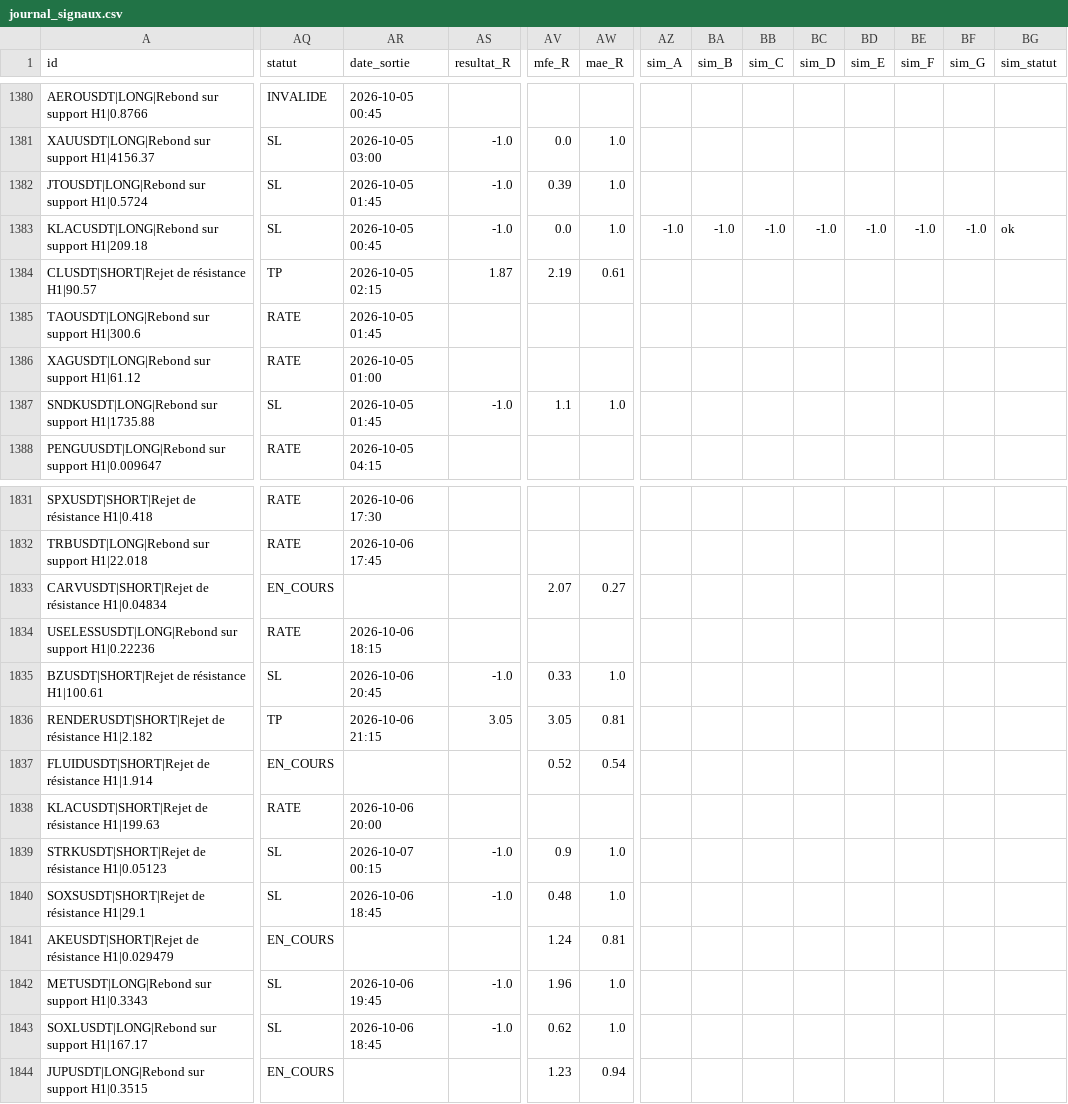
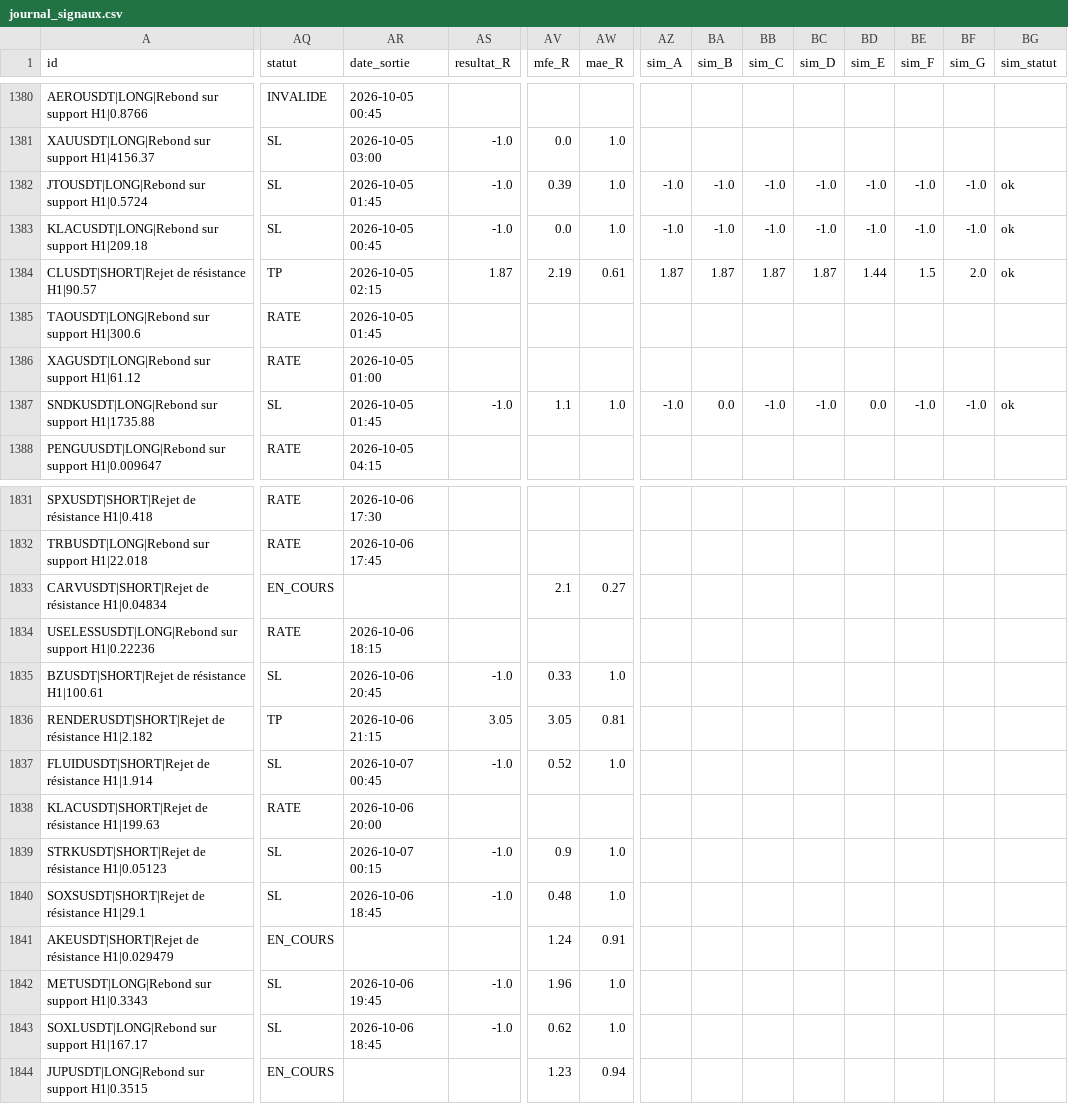
Before and after one commit to fraispropr-ship-it/crypto-pepite, a CSV file: journal_signaux.csv, drawn as a sheet; only a part is shown, gaps mark what is left out; the diff covers the shown part only; the diff names each change by its address in the sheet, - before the commit and + after, or states it on an @@ line.

```diff
--- a/journal_signaux.csv
+++ b/journal_signaux.csv
-AZ1382 (sim_A): (empty)
+AZ1382 (sim_A): -1.0
-BA1382 (sim_B): (empty)
+BA1382 (sim_B): -1.0
-BB1382 (sim_C): (empty)
+BB1382 (sim_C): -1.0
-BC1382 (sim_D): (empty)
+BC1382 (sim_D): -1.0
-BD1382 (sim_E): (empty)
+BD1382 (sim_E): -1.0
-BE1382 (sim_F): (empty)
+BE1382 (sim_F): -1.0
-BF1382 (sim_G): (empty)
+BF1382 (sim_G): -1.0
-BG1382 (sim_statut): (empty)
+BG1382 (sim_statut): ok
-AZ1384 (sim_A): (empty)
+AZ1384 (sim_A): 1.87
-BA1384 (sim_B): (empty)
+BA1384 (sim_B): 1.87
-BB1384 (sim_C): (empty)
+BB1384 (sim_C): 1.87
-BC1384 (sim_D): (empty)
+BC1384 (sim_D): 1.87
-BD1384 (sim_E): (empty)
+BD1384 (sim_E): 1.44
-BE1384 (sim_F): (empty)
+BE1384 (sim_F): 1.5
-BF1384 (sim_G): (empty)
+BF1384 (sim_G): 2.0
-BG1384 (sim_statut): (empty)
+BG1384 (sim_statut): ok
-AZ1387 (sim_A): (empty)
+AZ1387 (sim_A): -1.0
-BA1387 (sim_B): (empty)
+BA1387 (sim_B): 0.0
-BB1387 (sim_C): (empty)
+BB1387 (sim_C): -1.0
-BC1387 (sim_D): (empty)
+BC1387 (sim_D): -1.0
-BD1387 (sim_E): (empty)
+BD1387 (sim_E): 0.0
-BE1387 (sim_F): (empty)
+BE1387 (sim_F): -1.0
-BF1387 (sim_G): (empty)
+BF1387 (sim_G): -1.0
-BG1387 (sim_statut): (empty)
+BG1387 (sim_statut): ok
-AV1833 (mfe_R): 2.07
+AV1833 (mfe_R): 2.1
-AQ1837 (statut): EN_COURS
+AQ1837 (statut): SL
-AR1837 (date_sortie): (empty)
+AR1837 (date_sortie): 2026-10-07 00:45
-AS1837 (resultat_R): (empty)
+AS1837 (resultat_R): -1.0
-AW1837 (mae_R): 0.54
+AW1837 (mae_R): 1.0
-AW1841 (mae_R): 0.81
+AW1841 (mae_R): 0.91
```
Also changed, not shown: 2 added rows and 23 edited cells elsewhere in this file, 1 other file.
